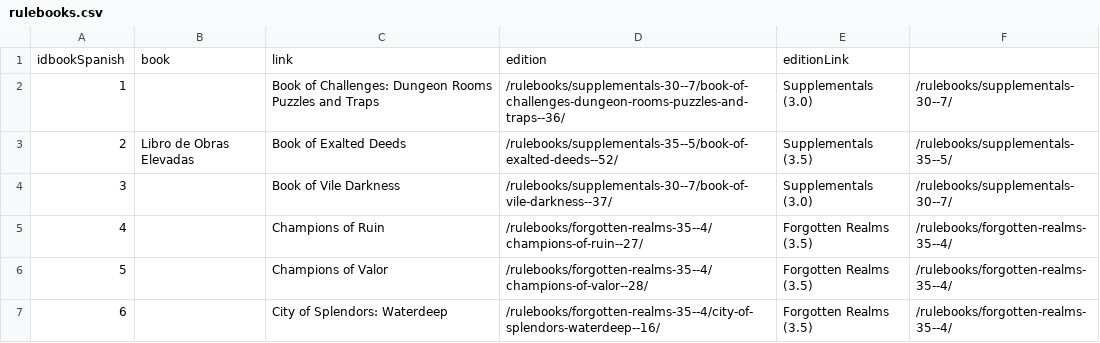
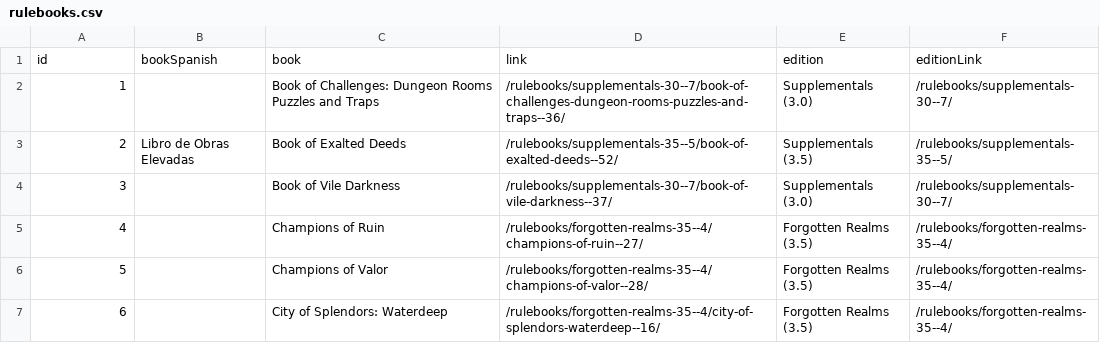
Before and after one commit to daniel-giralt-len/3.5_character_creator, a CSV file: db/csv/rulebooks.csv, drawn as a sheet; only a part is shown.

Commit message:
fix indices to rulebooks

```diff
--- a/db/csv/rulebooks.csv
+++ b/db/csv/rulebooks.csv
@@ -1,2 +1,2 @@
-idbookSpanish,book,link,edition,editionLink
+id,bookSpanish,book,link,edition,editionLink
 1,,Book of Challenges: Dungeon Rooms Puzzles and Traps,/rulebooks/supplementals-30--7/book-of-challenges-dungeon-rooms-puzzles-and-traps--36/,Supplementals (3.0),/rulebooks/supplementals-30--7/
```
